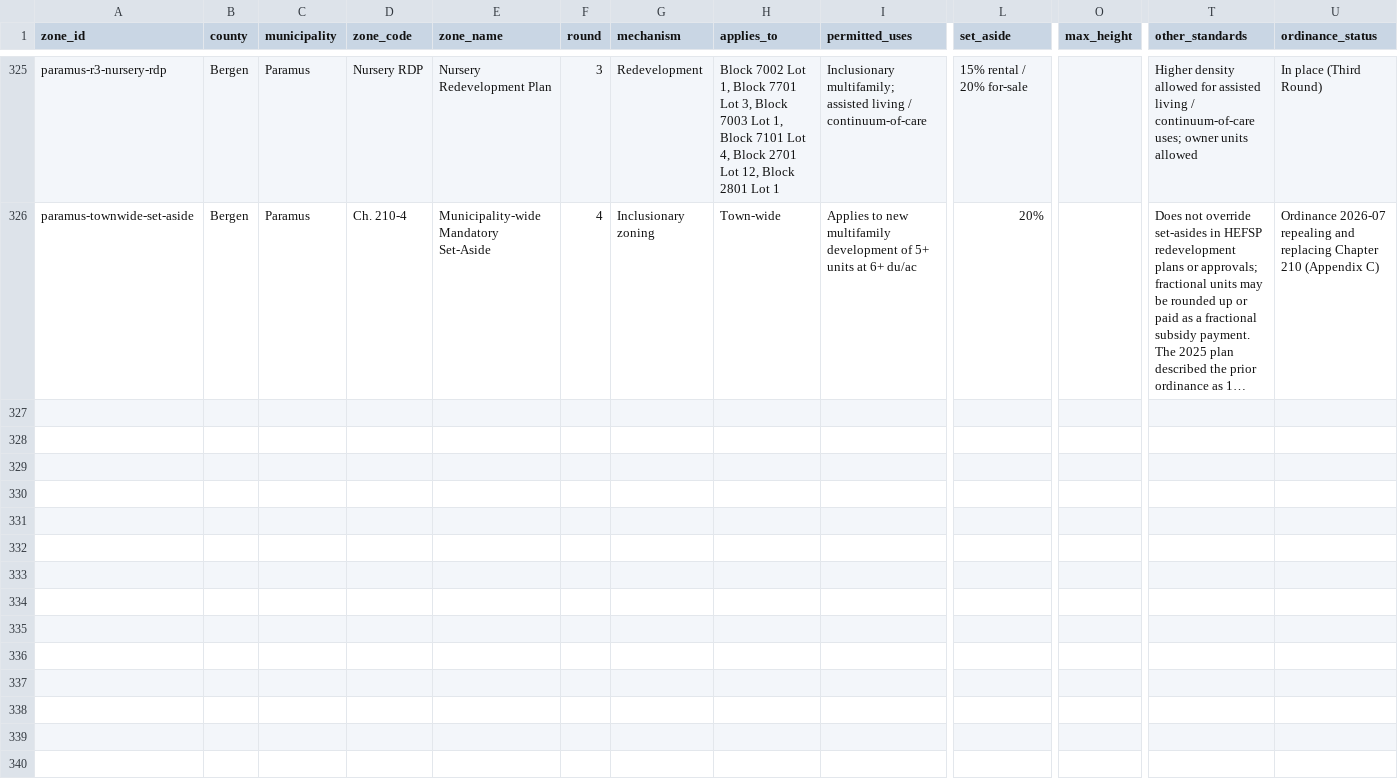
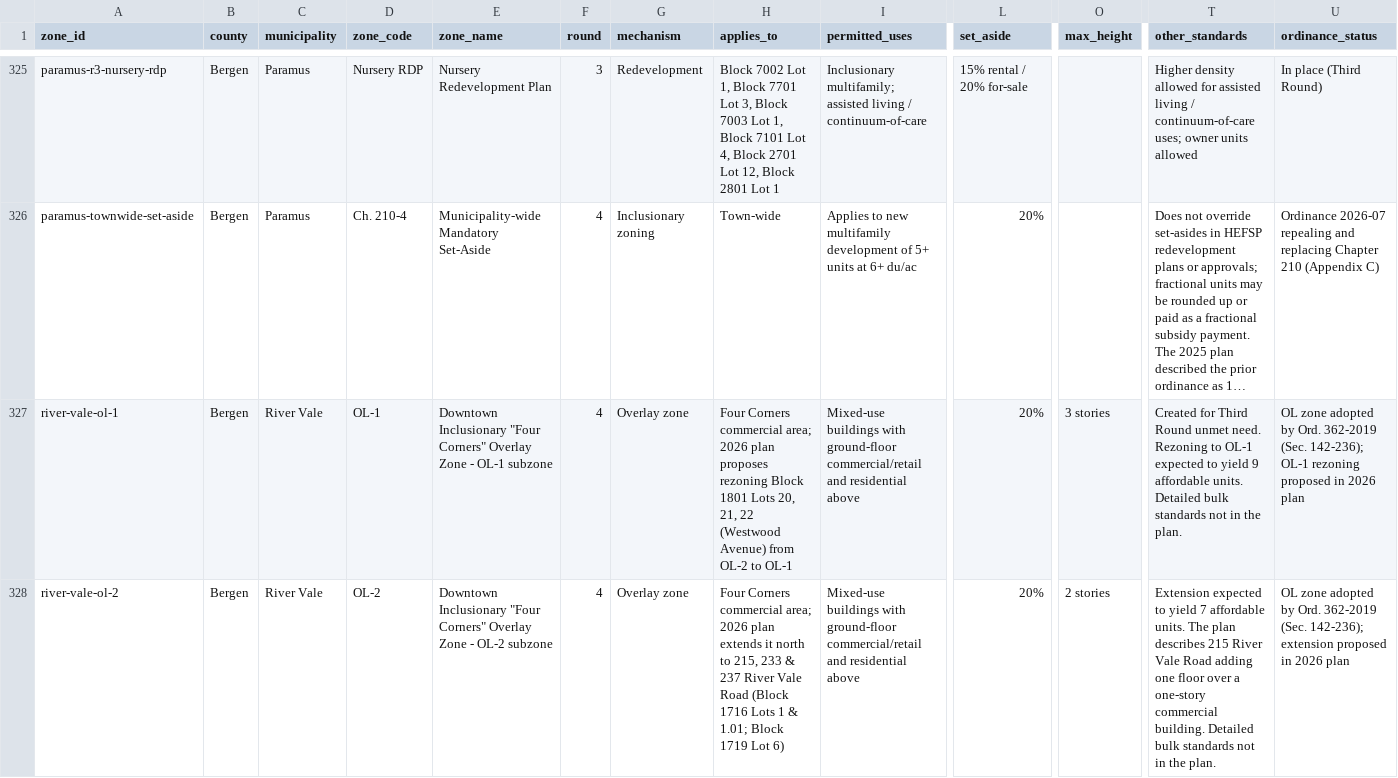
Before and after one commit to nickrogers280-coder/nj-round4-map, a CSV file: data/zones.csv, drawn as a sheet; only a part is shown, gaps mark what is left out; long unchanged cells end in …; rows hold the shown columns only; the diff covers the shown part only; the diff names each change by its address in the sheet, - before the commit and + after, or states it on an @@ line.

```diff
--- a/data/zones.csv
+++ b/data/zones.csv
+row 327: river-vale-ol-1 | Bergen | River Vale | OL-1 | Downtown Inclusionary "Four Corners" Overlay Zone - OL-1 subzone | 4 | Overlay zone | Four Corners commercial area; 2026 plan proposes rezoning Block 1801 Lots 20, 21, 22 (Westwood Avenue) from OL-2 to OL-1 | Mixed-use buildings with ground-floor commercial/retail and residential above | 20% | 3 stories | Created for Third Round unmet need. Rezoning to OL-1 expected to yield 9 affordable units. Detailed bulk standards not in the plan. | OL zone adopted by Ord. 362-2019 (Sec. 142-236); OL-1 rezoning proposed in 2026 plan
+row 328: river-vale-ol-2 | Bergen | River Vale | OL-2 | Downtown Inclusionary "Four Corners" Overlay Zone - OL-2 subzone | 4 | Overlay zone | Four Corners commercial area; 2026 plan extends it north to 215, 233 & 237 River Vale Road (Block 1716 Lots 1 & 1.01; Block 1719 Lot 6) | Mixed-use buildings with ground-floor commercial/retail and residential above | 20% | 2 stories | Extension expected to yield 7 affordable units. The plan describes 215 River Vale Road adding one floor over a one-story commercial building. Detailed bulk standards not in the plan. | OL zone adopted by Ord. 362-2019 (Sec. 142-236); extension proposed in 2026 plan
```
Also changed, not shown: 1 added row elsewhere in this file, data/extraction_log.csv, 1 other file.
